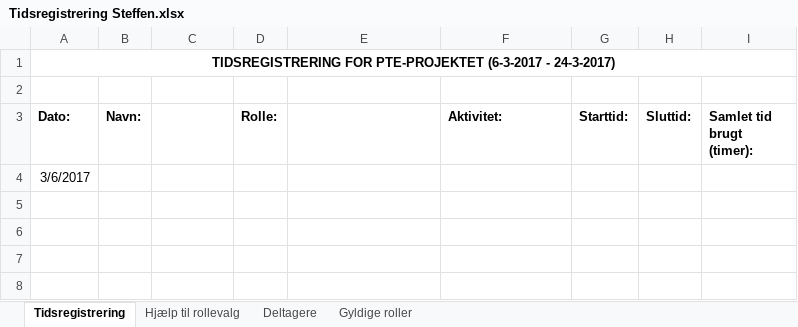
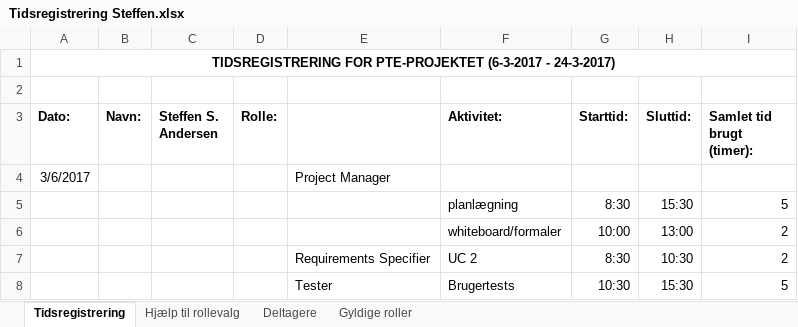
Before and after one commit to aggerzz/PTE-projekt, an Excel workbook: Documentation/08 - Project Management/Tidsregistrering/Tidsregistrering Steffen.xlsx, sheet Tidsregistrering, drawn as a sheet; values as stored, in another font and other column widths than the file's, no borders; the diff names each change by its address in the sheet, - before the commit and + after, or states it on an @@ line.

Commit message:
Tidsregistereing

```diff
--- a/Documentation/08 - Project Management/Tidsregistrering/Tidsregistrering Steffen.xlsx (sheet Tidsregistrering)
+++ b/Documentation/08 - Project Management/Tidsregistrering/Tidsregistrering Steffen.xlsx (sheet Tidsregistrering)
-C3: (empty)
+C3: Steffen S. Andersen
-E4: (empty)
+E4: Project Manager
+row 5:  |  |  |  |  | planlægning | 8:30 | 15:30 | 5
+row 6:  |  |  |  |  | whiteboard/formaler | 10:00 | 13:00 | 2
+row 7:  |  |  |  | Requirements Specifier | UC 2 | 8:30 | 10:30 | 2
+row 8:  |  |  |  | Tester | Brugertests | 10:30 | 15:30 | 5
```
